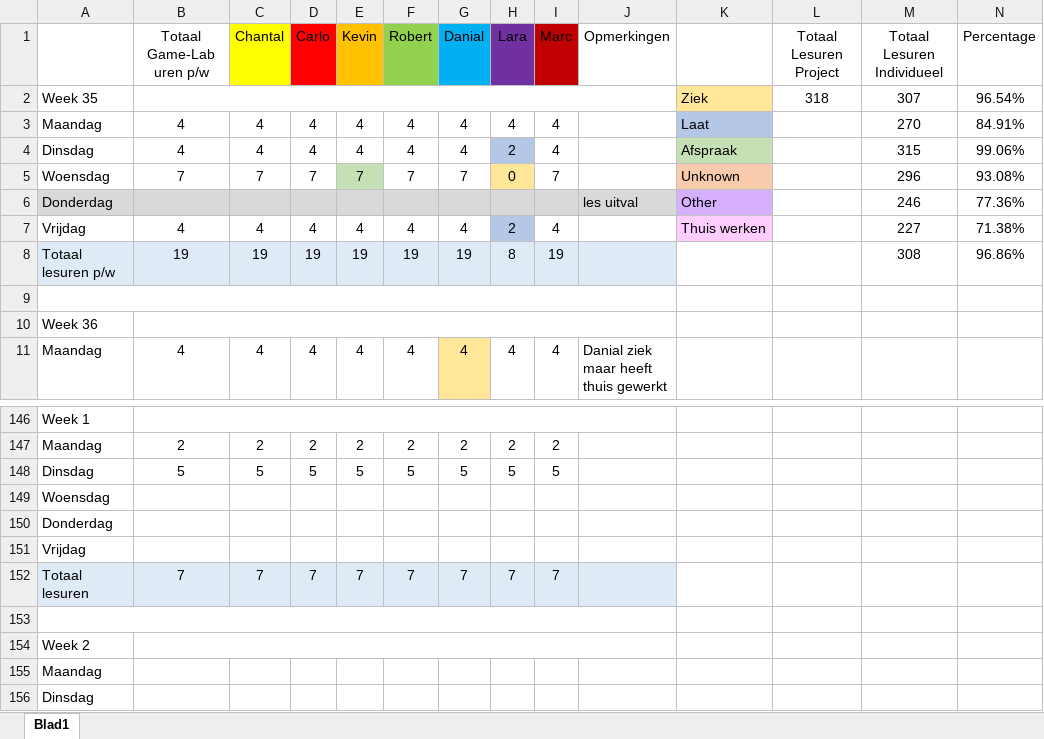
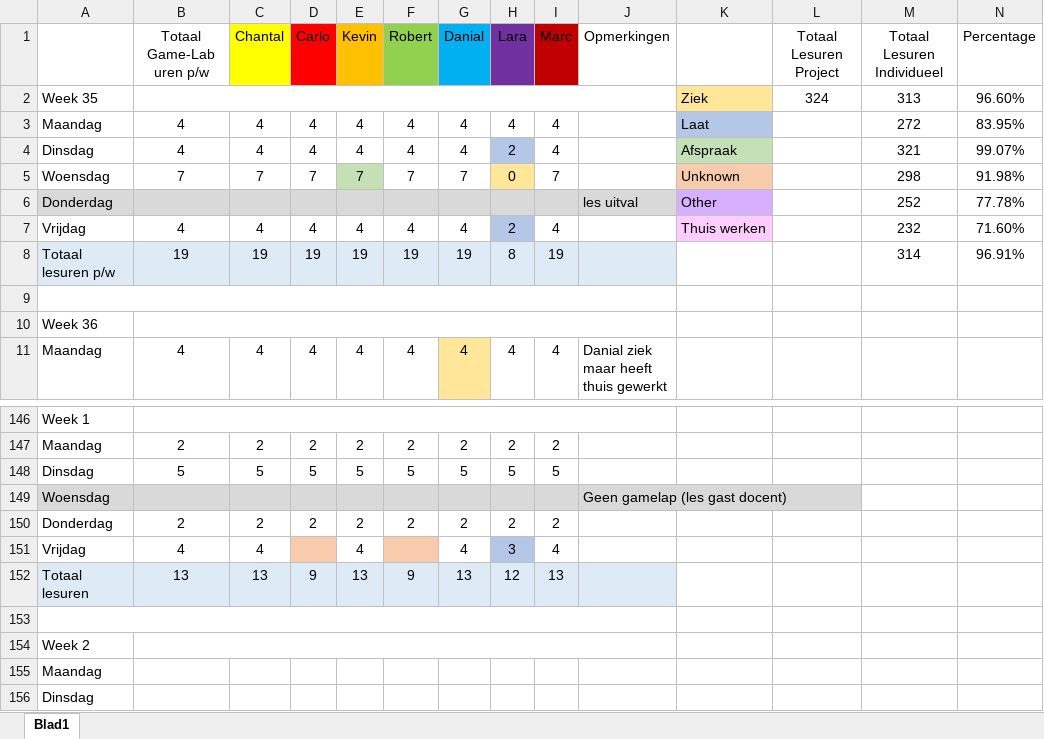
Before and after one commit to DanialVEVO/Gamelab1, an Excel workbook: Uren Registratie Game-Lab 01.xlsx, sheet Blad1, drawn as a sheet; only a part is shown, gaps mark what is left out; values as stored, in another font and other column widths than the file's, no borders; removed rows and columns are numbered as before the commit, all else as after; rows hold the shown columns only; the diff names each change by its address in the sheet, - before the commit and + after, or states it on an @@ line.

Commit message:
Particles, uren reg

```diff
--- a/Uren Registratie Game-Lab 01.xlsx (sheet Blad1)
+++ b/Uren Registratie Game-Lab 01.xlsx (sheet Blad1)
-L2 (Totaal Lesuren Project): 318
+L2 (Totaal Lesuren Project): 324
-M2 (Totaal Lesuren Individueel): 307
+M2 (Totaal Lesuren Individueel): 313
-N2 (Percentage): 96.54%
+N2 (Percentage): 96.60%
-M3 (Totaal Lesuren Individueel): 270
+M3 (Totaal Lesuren Individueel): 272
-N3 (Percentage): 84.91%
+N3 (Percentage): 83.95%
-M4 (Totaal Lesuren Individueel): 315
+M4 (Totaal Lesuren Individueel): 321
-N4 (Percentage): 99.06%
+N4 (Percentage): 99.07%
-M5 (Totaal Lesuren Individueel): 296
+M5 (Totaal Lesuren Individueel): 298
-N5 (Percentage): 93.08%
+N5 (Percentage): 91.98%
-M6 (Totaal Lesuren Individueel): 246
+M6 (Totaal Lesuren Individueel): 252
-N6 (Percentage): 77.36%
+N6 (Percentage): 77.78%
-M7 (Totaal Lesuren Individueel): 227
+M7 (Totaal Lesuren Individueel): 232
-N7 (Percentage): 71.38%
+N7 (Percentage): 71.60%
-M8 (Totaal Lesuren Individueel): 308
+M8 (Totaal Lesuren Individueel): 314
-N8 (Percentage): 96.86%
+N8 (Percentage): 96.91%
-A149:J149 fill: none
+A149:J149 fill: #D9D9D9
-J149 (Opmerkingen): (empty)
+J149 (Opmerkingen): Geen gamelap (les gast docent)
-row 150: Donderdag
-row 151: Vrijdag
-row 152: Totaal lesuren | 7 | 7 | 7 | 7 | 7 | 7 | 7 | 7
+row 150: Donderdag | 2 | 2 | 2 | 2 | 2 | 2 | 2 | 2
+row 151: Vrijdag | 4 | 4 |  | 4 |  | 4 | 3 | 4
+row 152: Totaal lesuren | 13 | 13 | 9 | 13 | 9 | 13 | 12 | 13
```
Also changed, not shown: 10 other files.
